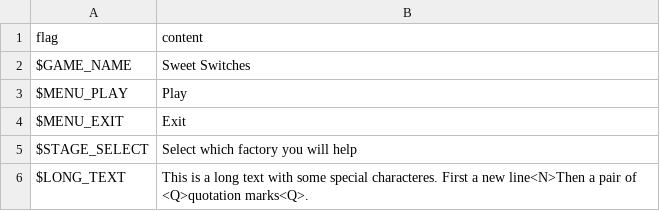
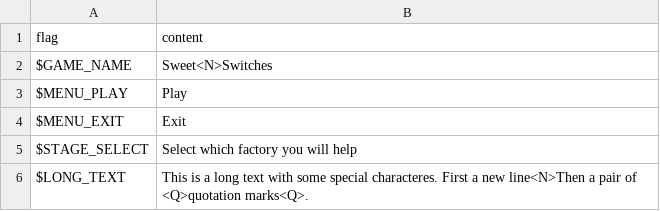
Before and after one commit to vkdaros/igamer2014, a CSV file: prototypes/haxeflixel/factory0/assets/locales/en-US/ui.csv, drawn as a sheet.

```diff
--- a/prototypes/haxeflixel/factory0/assets/locales/en-US/ui.csv
+++ b/prototypes/haxeflixel/factory0/assets/locales/en-US/ui.csv
@@ -1,3 +1,3 @@
 "flag","content",
-"$GAME_NAME","Sweet Switches",
+"$GAME_NAME"," Sweet<N>Switches",
 "$MENU_PLAY","Play",
```
Also changed, not shown: prototypes/haxeflixel/factory0/assets/locales/pt-BR/ui.csv, 7 other files.
